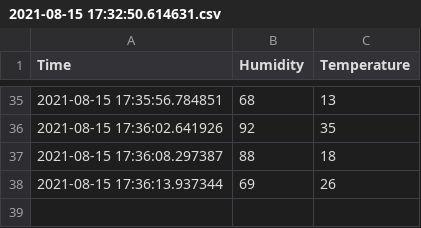
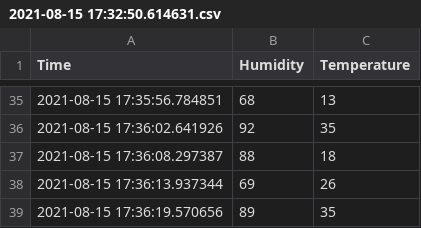
Before and after one commit to yaqootali/Data_add, a CSV file: 2021-08-15 17:32:50.614631.csv, drawn as a sheet; only a part is shown, gaps mark what is left out; the diff names each change by its address in the sheet, - before the commit and + after, or states it on an @@ line.

Commit message:
Update

```diff
--- a/2021-08-15 17:32:50.614631.csv
+++ b/2021-08-15 17:32:50.614631.csv
+row 39: 2021-08-15 17:36:19.570656 | 89 | 35
```
